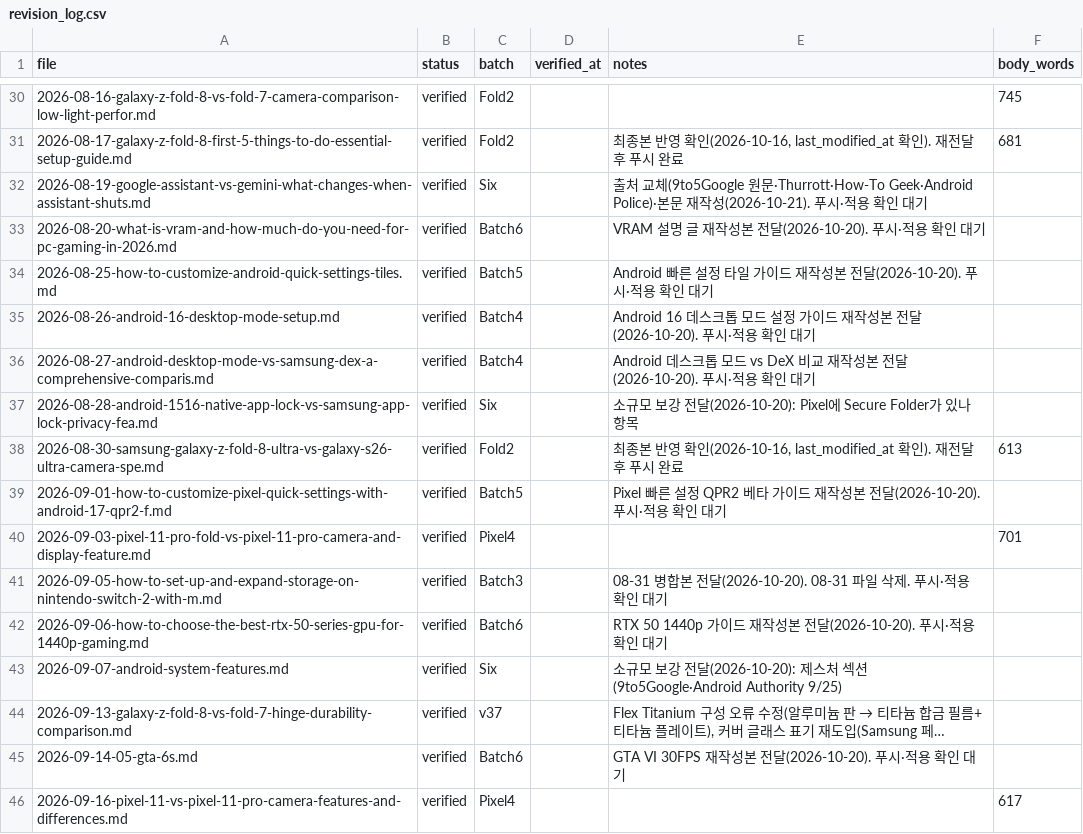
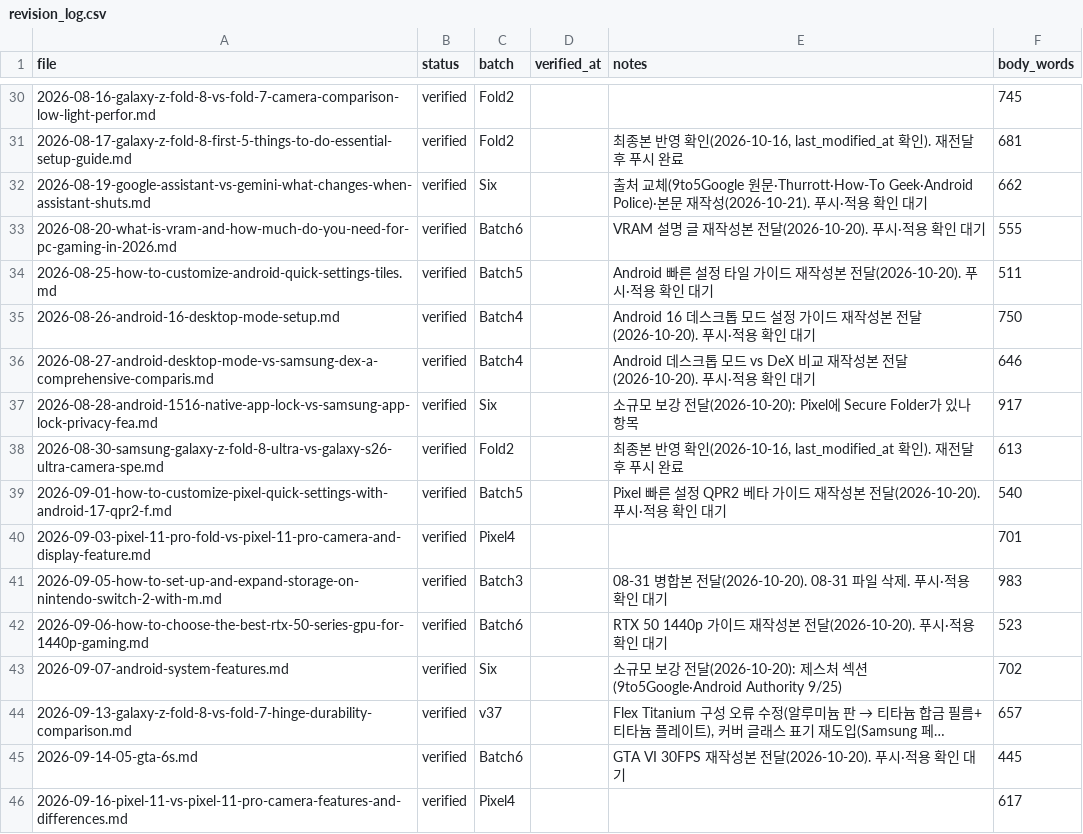
Before and after one commit to baek2731/frontbuffer, a CSV file: research_data/revision_log.csv, drawn as a sheet; only a part is shown, gaps mark what is left out; long unchanged cells end in …; the diff covers the shown part only; the diff names each change by its address in the sheet, - before the commit and + after, or states it on an @@ line.

```diff
--- a/research_data/revision_log.csv
+++ b/research_data/revision_log.csv
-F32 (body_words): (empty)
+F32 (body_words): 662
-F33 (body_words): (empty)
+F33 (body_words): 555
-F34 (body_words): (empty)
+F34 (body_words): 511
-F35 (body_words): (empty)
+F35 (body_words): 750
-F36 (body_words): (empty)
+F36 (body_words): 646
-F37 (body_words): (empty)
+F37 (body_words): 917
-F39 (body_words): (empty)
+F39 (body_words): 540
-F41 (body_words): (empty)
+F41 (body_words): 983
-F42 (body_words): (empty)
+F42 (body_words): 523
-F43 (body_words): (empty)
+F43 (body_words): 702
-F44 (body_words): (empty)
+F44 (body_words): 657
-F45 (body_words): (empty)
+F45 (body_words): 445
```
Also changed, not shown: 42 edited cells elsewhere in this file.
